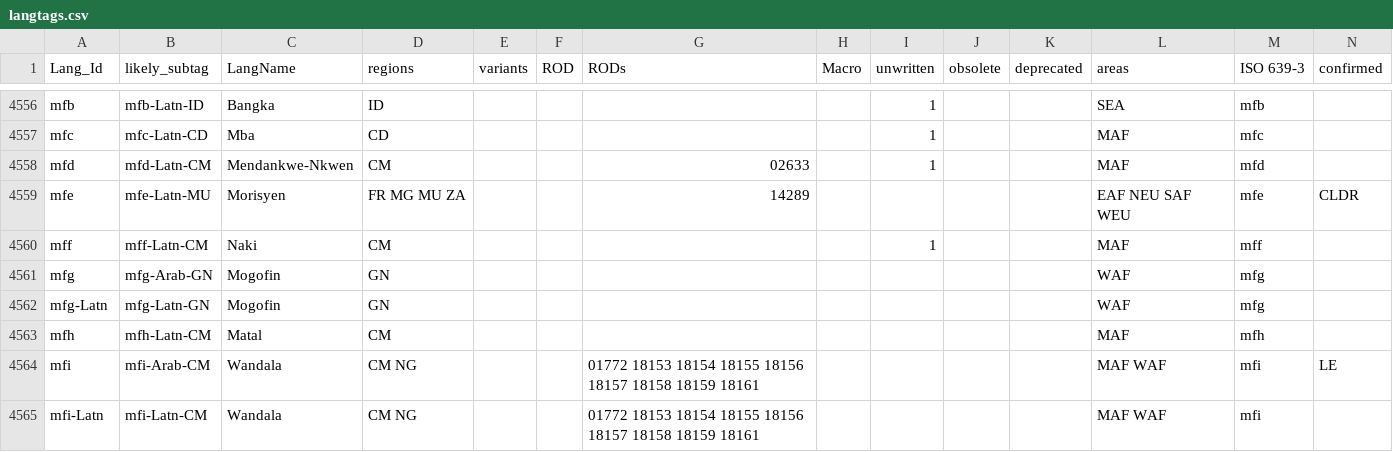
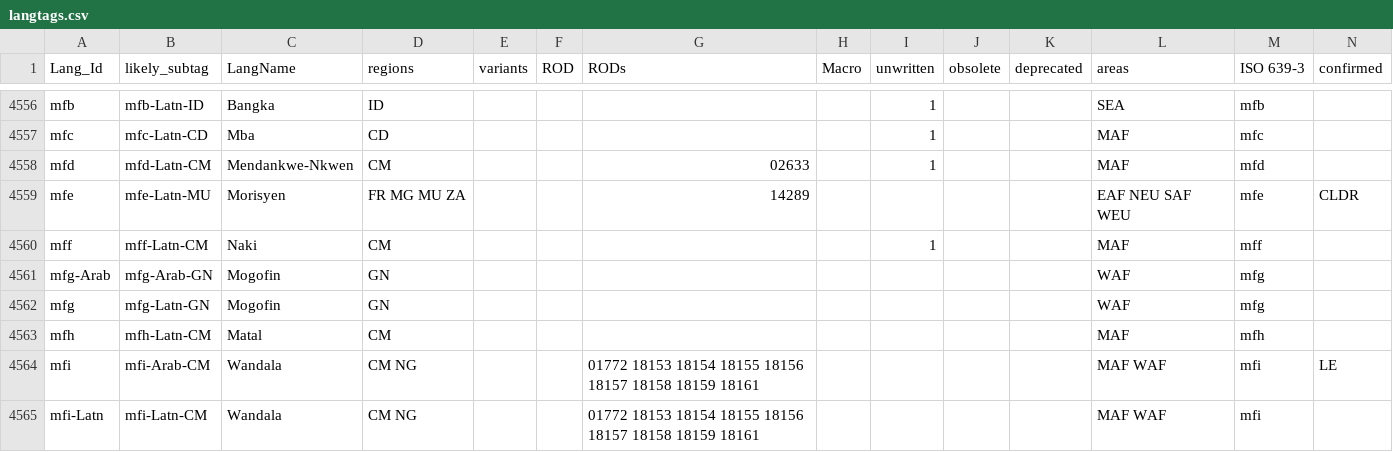
Before and after one commit to silnrsi/langtags, a CSV file: source/langtags.csv, drawn as a sheet; only a part is shown, gaps mark what is left out; removed rows and columns are numbered as before the commit, all else as after; rows hold the shown columns only; the diff names each change by its address in the sheet, - before the commit and + after, or states it on an @@ line.

Commit message:
mfg-Latn is default script.

```diff
--- a/source/langtags.csv
+++ b/source/langtags.csv
+row 4561: mfg-Arab | mfg-Arab-GN | Mogofin | GN |  |  |  |  |  |  |  | WAF | mfg
-B4562 (likely_subtag): mfg-Arab-GN
+B4562 (likely_subtag): mfg-Latn-GN
-row 4562: mfg-Latn | mfg-Latn-GN | Mogofin | GN |  |  |  |  |  |  |  | WAF | mfg
```
